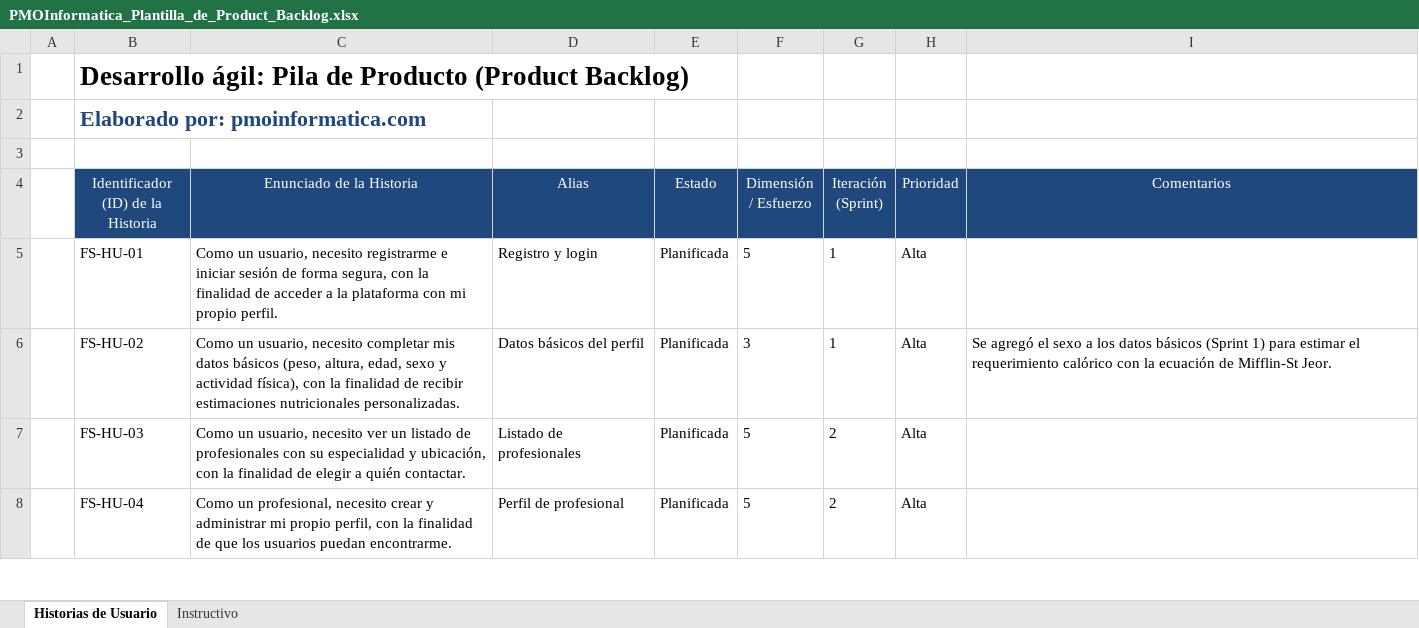
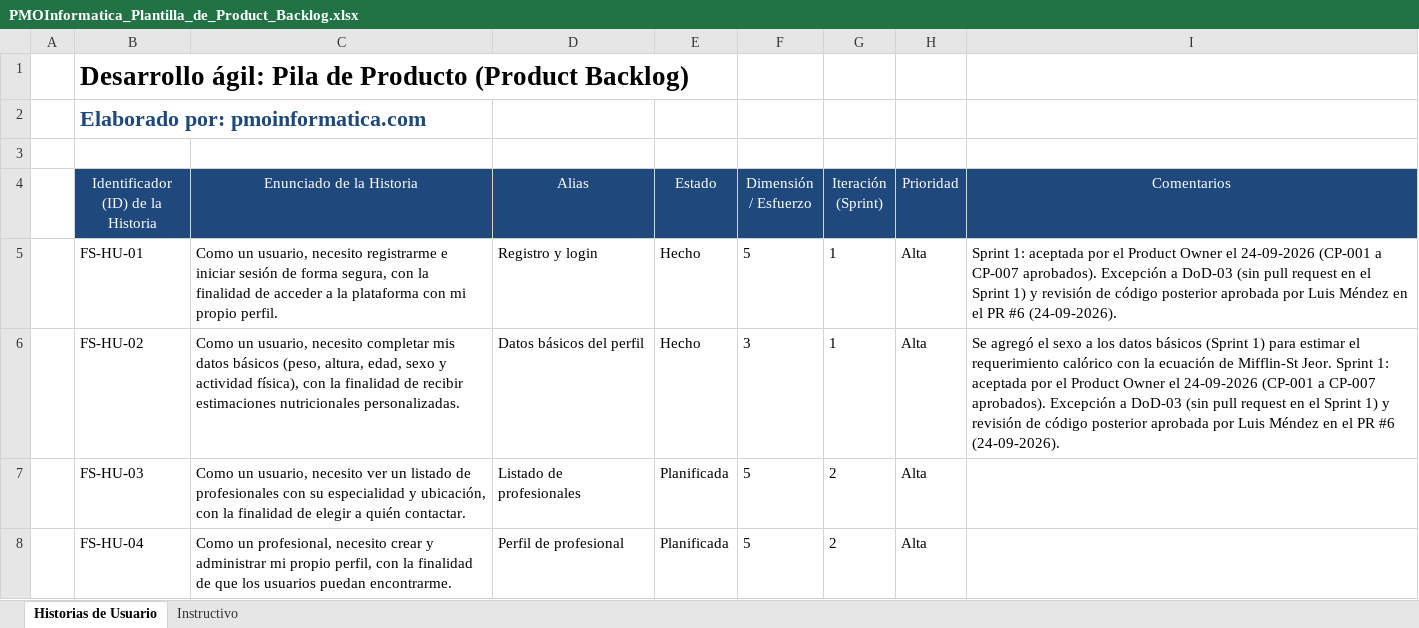
Before and after one commit to rodriacr/FitSeach, an Excel workbook: FASE 1/Evidencias Grupales/Material complementario/PMOInformatica_Plantilla_de_Product_Backlog.xlsx, sheet Historias de Usuario, drawn as a sheet; only a part is shown; values as stored, in another font and other column widths than the file's, no borders; the diff names each change by its address in the sheet, - before the commit and + after, or states it on an @@ line.

Commit message:
Cierre del Sprint 1: retrospectiva, aceptacion del PO y revision de codigo aprobada (PR #6)

```diff
--- a/FASE 1/Evidencias Grupales/Material complementario/PMOInformatica_Plantilla_de_Product_Backlog.xlsx (sheet Historias de Usuario)
+++ b/FASE 1/Evidencias Grupales/Material complementario/PMOInformatica_Plantilla_de_Product_Backlog.xlsx (sheet Historias de Usuario)
-E5:E6 (Estado): Planificada
+E5:E6 (Estado): Hecho
-I5 (Comentarios): (empty)
+I5 (Comentarios): Sprint 1: aceptada por el Product Owner el 24-09-2026 (CP-001 a CP-007 aprobados). Excepción a DoD-03 (sin pull request en el Sprint 1) y revisión de código posterior aprobada por Luis Méndez en el PR #6 (24-09-2026).
-I6 (Comentarios): …Mifflin-St Jeor.
+I6 (Comentarios): …Mifflin-St Jeor. Sprint 1: aceptada por el Product Owner el 24-09-2026 (CP-001 a CP-007 aprobados). Excepción a DoD-03 (sin pull request en el Sprint 1) y revisión de código posterior aprobada por Luis Méndez en el PR #6 (24-09-2026).
```
Also changed, not shown: FASE 2/Evidencias Proyecto/Evidencias de documentación/Control del proyecto/control-capstone-2026-FitSearch.xlsx, 3 other files.
